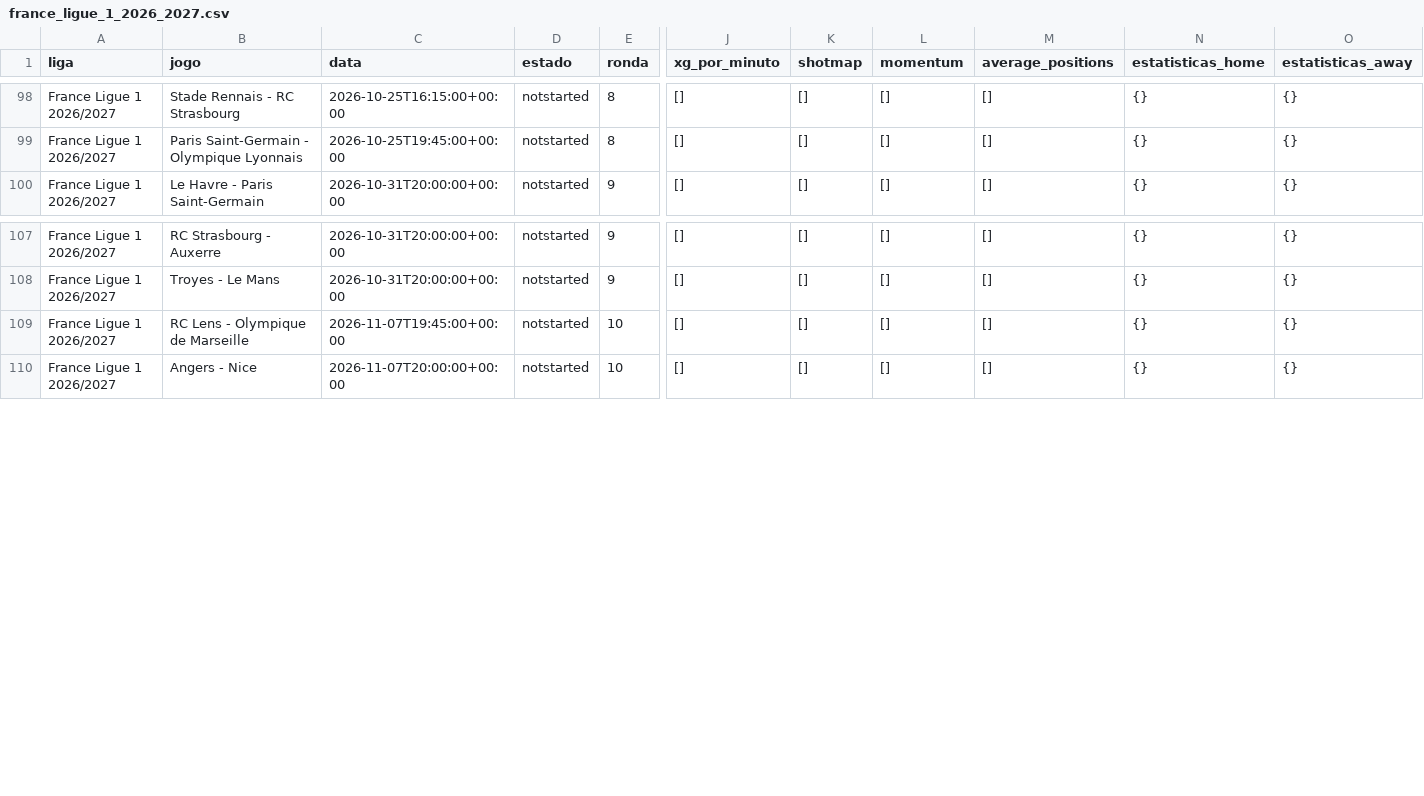
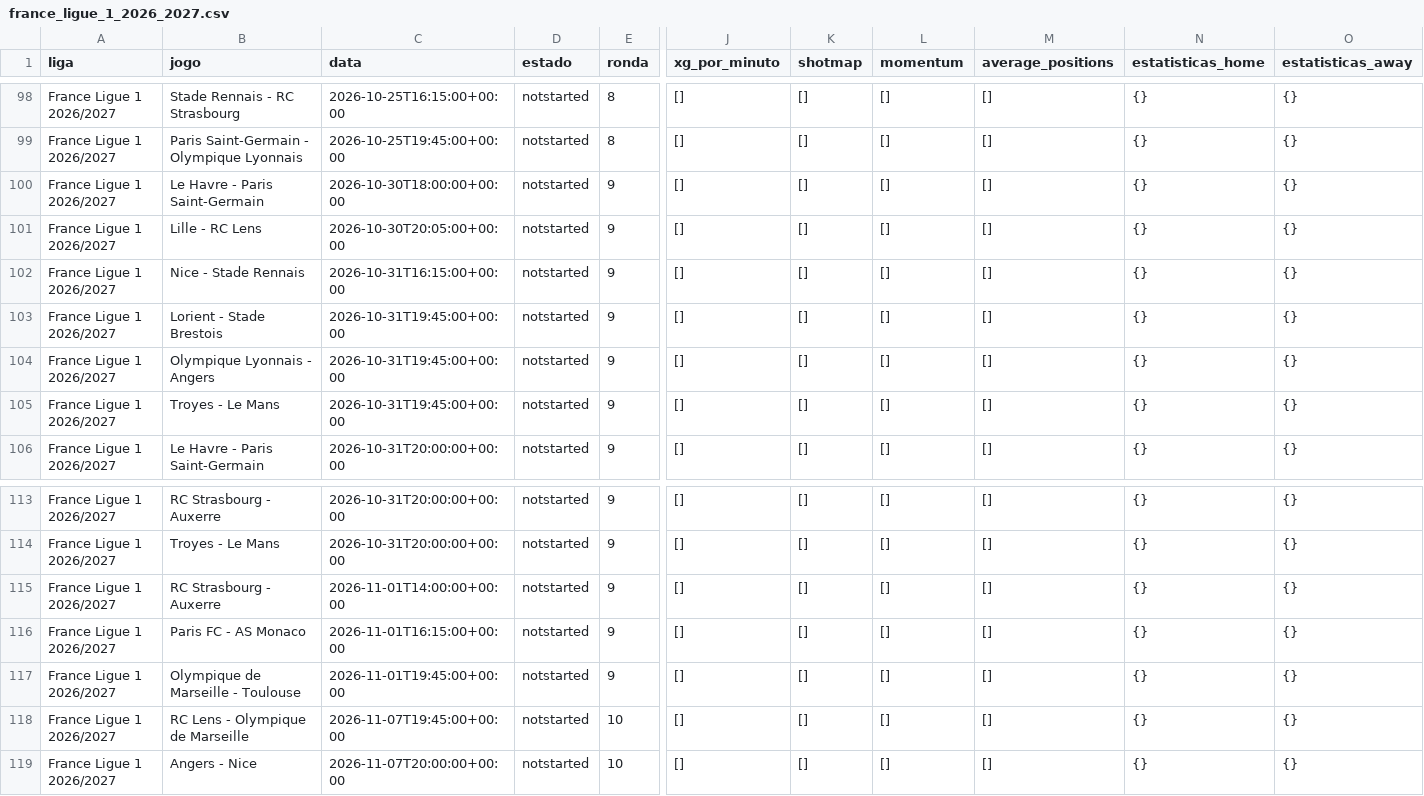
Before and after one commit to aimidas1/-xg_por_minuto-, a CSV file: france_ligue_1_2026_2027.csv, drawn as a sheet; only a part is shown, gaps mark what is left out; rows hold the shown columns only; the diff names each change by its address in the sheet, - before the commit and + after, or states it on an @@ line.

Commit message:
auto: update data 2026-09-03

```diff
--- a/france_ligue_1_2026_2027.csv
+++ b/france_ligue_1_2026_2027.csv
+row 100: France Ligue 1 2026/2027 | Le Havre - Paris Saint-Germain | 2026-10-30T18:00:00+00:00 | notstarted | 9 | [] | [] | [] | [] | {} | {}
+row 101: France Ligue 1 2026/2027 | Lille - RC Lens | 2026-10-30T20:05:00+00:00 | notstarted | 9 | [] | [] | [] | [] | {} | {}
+row 102: France Ligue 1 2026/2027 | Nice - Stade Rennais | 2026-10-31T16:15:00+00:00 | notstarted | 9 | [] | [] | [] | [] | {} | {}
+row 103: France Ligue 1 2026/2027 | Lorient - Stade Brestois | 2026-10-31T19:45:00+00:00 | notstarted | 9 | [] | [] | [] | [] | {} | {}
+row 104: France Ligue 1 2026/2027 | Olympique Lyonnais - Angers | 2026-10-31T19:45:00+00:00 | notstarted | 9 | [] | [] | [] | [] | {} | {}
+row 105: France Ligue 1 2026/2027 | Troyes - Le Mans | 2026-10-31T19:45:00+00:00 | notstarted | 9 | [] | [] | [] | [] | {} | {}
+row 115: France Ligue 1 2026/2027 | RC Strasbourg - Auxerre | 2026-11-01T14:00:00+00:00 | notstarted | 9 | [] | [] | [] | [] | {} | {}
+row 116: France Ligue 1 2026/2027 | Paris FC - AS Monaco | 2026-11-01T16:15:00+00:00 | notstarted | 9 | [] | [] | [] | [] | {} | {}
+row 117: France Ligue 1 2026/2027 | Olympique de Marseille - Toulouse | 2026-11-01T19:45:00+00:00 | notstarted | 9 | [] | [] | [] | [] | {} | {}
```
Also changed, not shown: turquia_super_lig_2026_2027.csv, 5 other files.
